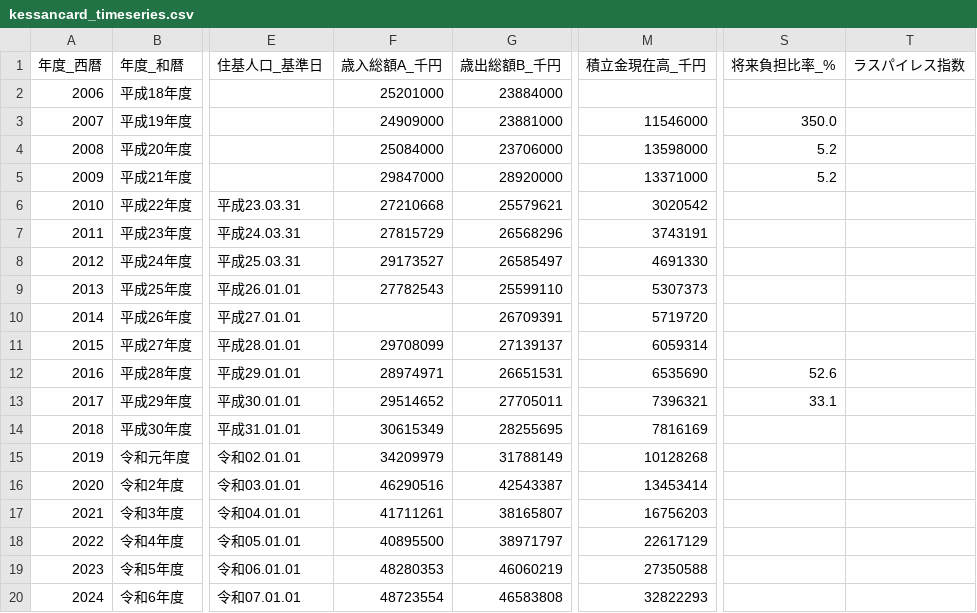
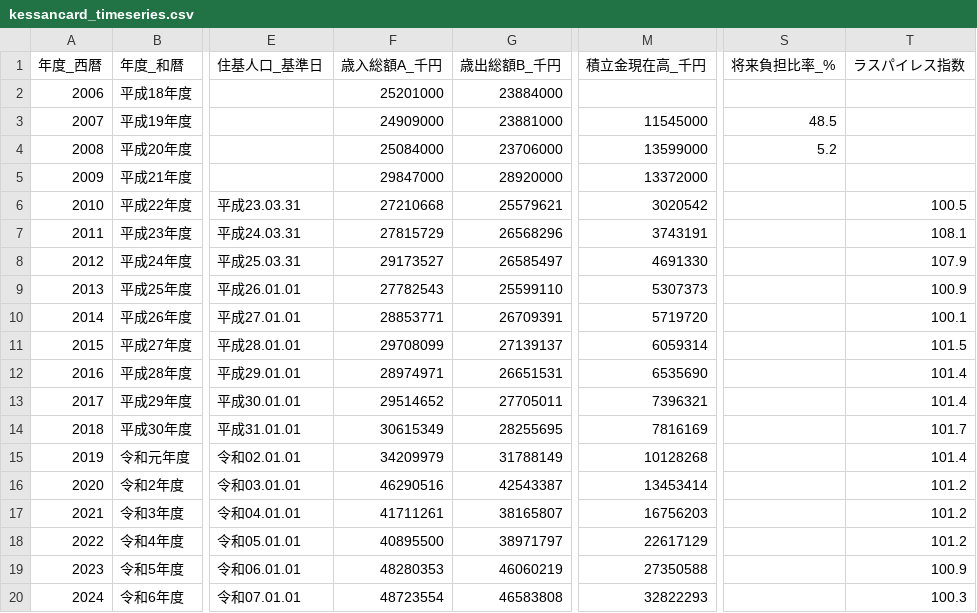
Before and after one commit to Okaviet123/okaviet123.github.io, a CSV file: GAMAGORI/DATA/kessancard_timeseries.csv, drawn as a sheet; only a part is shown, gaps mark what is left out; the diff names each change by its address in the sheet, - before the commit and + after, or states it on an @@ line.

```diff
--- a/GAMAGORI/DATA/kessancard_timeseries.csv
+++ b/GAMAGORI/DATA/kessancard_timeseries.csv
-M3 (積立金現在高_千円): 11546000
+M3 (積立金現在高_千円): 11545000
-S3 (将来負担比率_%): 350.0
+S3 (将来負担比率_%): 48.5
-M4 (積立金現在高_千円): 13598000
+M4 (積立金現在高_千円): 13599000
-M5 (積立金現在高_千円): 13371000
+M5 (積立金現在高_千円): 13372000
-S5 (将来負担比率_%): 5.2
+S5 (将来負担比率_%): (empty)
-T6 (ラスパイレス指数): (empty)
+T6 (ラスパイレス指数): 100.5
-T7 (ラスパイレス指数): (empty)
+T7 (ラスパイレス指数): 108.1
-T8 (ラスパイレス指数): (empty)
+T8 (ラスパイレス指数): 107.9
-T9 (ラスパイレス指数): (empty)
+T9 (ラスパイレス指数): 100.9
-F10 (歳入総額A_千円): (empty)
+F10 (歳入総額A_千円): 28853771
-T10 (ラスパイレス指数): (empty)
+T10 (ラスパイレス指数): 100.1
-T11 (ラスパイレス指数): (empty)
+T11 (ラスパイレス指数): 101.5
-S12 (将来負担比率_%): 52.6
+S12 (将来負担比率_%): (empty)
-T12:T13 (ラスパイレス指数): (empty)
+T12:T13 (ラスパイレス指数): 101.4
-S13 (将来負担比率_%): 33.1
+S13 (将来負担比率_%): (empty)
-T14 (ラスパイレス指数): (empty)
+T14 (ラスパイレス指数): 101.7
-T15 (ラスパイレス指数): (empty)
+T15 (ラスパイレス指数): 101.4
-T16:T18 (ラスパイレス指数): (empty)
+T16:T18 (ラスパイレス指数): 101.2
-T19 (ラスパイレス指数): (empty)
+T19 (ラスパイレス指数): 100.9
-T20 (ラスパイレス指数): (empty)
+T20 (ラスパイレス指数): 100.3
```
Also changed, not shown: GAMAGORI/DATA/derived_chikuko_top.csv, GAMAGORI/DATA/derived_kouku_summary.csv, 8 other files.
